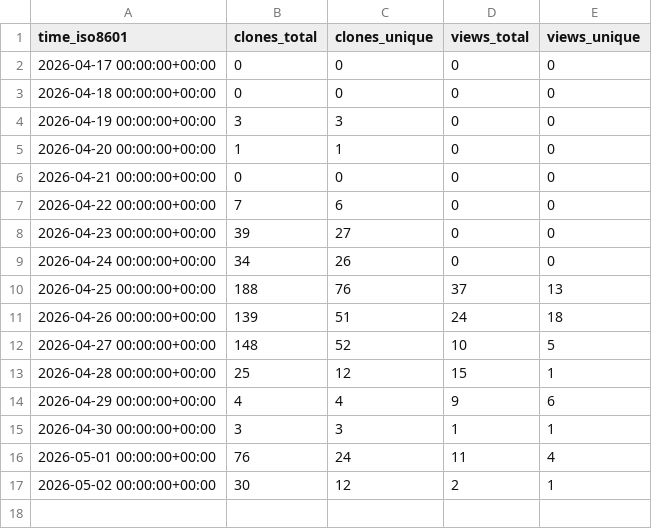
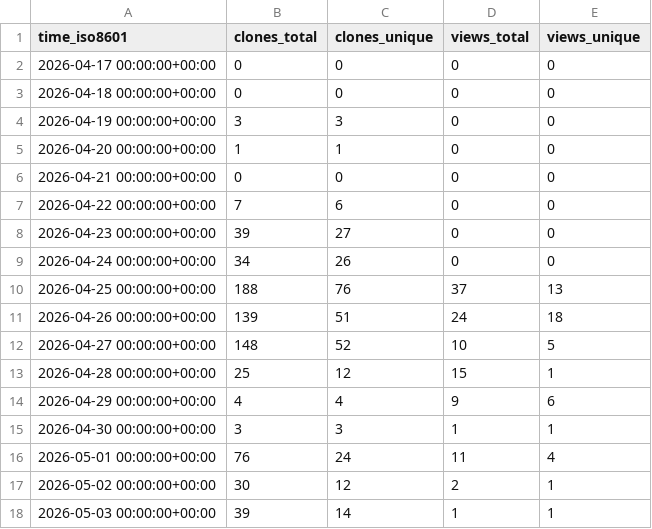
Before and after one commit to davefx/dfx-ha-history-editor, a CSV file: davefx/dfx-ha-history-editor/ghrs-data/views_clones_aggregate.csv, drawn as a sheet.

```diff
--- a/davefx/dfx-ha-history-editor/ghrs-data/views_clones_aggregate.csv
+++ b/davefx/dfx-ha-history-editor/ghrs-data/views_clones_aggregate.csv
@@ -17 +17,2 @@ time_iso8601,clones_total,clones_unique,views_total,views_unique
 2026-05-02 00:00:00+00:00,30,12,2,1
+2026-05-03 00:00:00+00:00,39,14,1,1
```
Also changed, not shown: 1 other file.
